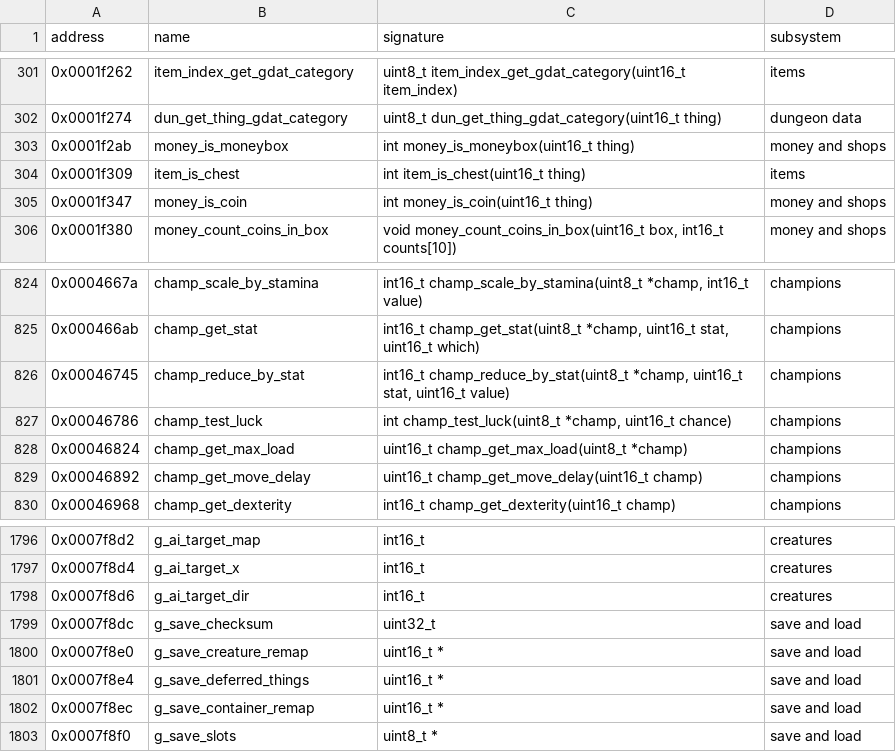
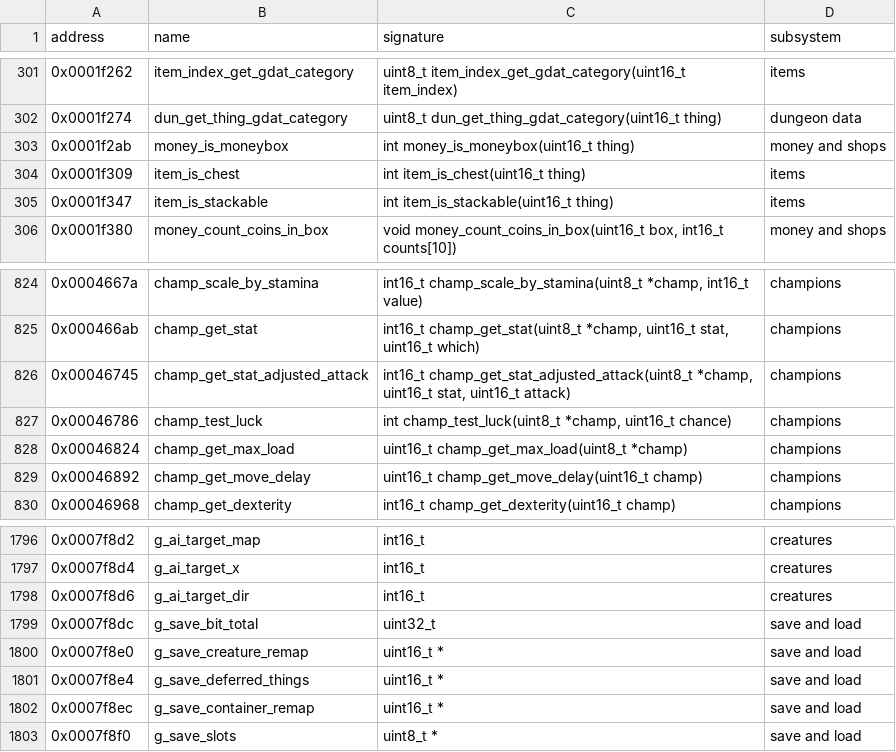
Before and after one commit to peterkmet/dm2mac, a CSV file: docs/skull-symbols.csv, drawn as a sheet; only a part is shown, gaps mark what is left out.

Commit message:
docs: cross-check symbols and formats with reDM2

```diff
--- a/docs/skull-symbols.csv
+++ b/docs/skull-symbols.csv
@@ -304,3 +304,3 @@ address,name,signature,subsystem
 0x0001f309,item_is_chest,int item_is_chest(uint16_t thing),items
-0x0001f347,money_is_coin,int money_is_coin(uint16_t thing),money and shops
+0x0001f347,item_is_stackable,int item_is_stackable(uint16_t thing),items
 0x0001f380,money_count_coins_in_box,"void money_count_coins_in_box(uint16_t box, int16_t counts[10])",money and shops
@@ -825,3 +825,3 @@ address,name,signature,subsystem
 0x000466ab,champ_get_stat,"int16_t champ_get_stat(uint8_t *champ, uint16_t stat, uint16_t which)",champions
-0x00046745,champ_reduce_by_stat,"int16_t champ_reduce_by_stat(uint8_t *champ, uint16_t stat, uint16_t value)",champions
+0x00046745,champ_get_stat_adjusted_attack,"int16_t champ_get_stat_adjusted_attack(uint8_t *champ, uint16_t stat, uint16_t attack)",champions
 0x00046786,champ_test_luck,"int champ_test_luck(uint8_t *champ, uint16_t chance)",champions
@@ -1798,3 +1798,3 @@ address,name,signature,subsystem
 0x0007f8d6,g_ai_target_dir,int16_t,creatures
-0x0007f8dc,g_save_checksum,uint32_t,save and load
+0x0007f8dc,g_save_bit_total,uint32_t,save and load
 0x0007f8e0,g_save_creature_remap,uint16_t *,save and load
```
Also changed, not shown: 2 other files.
